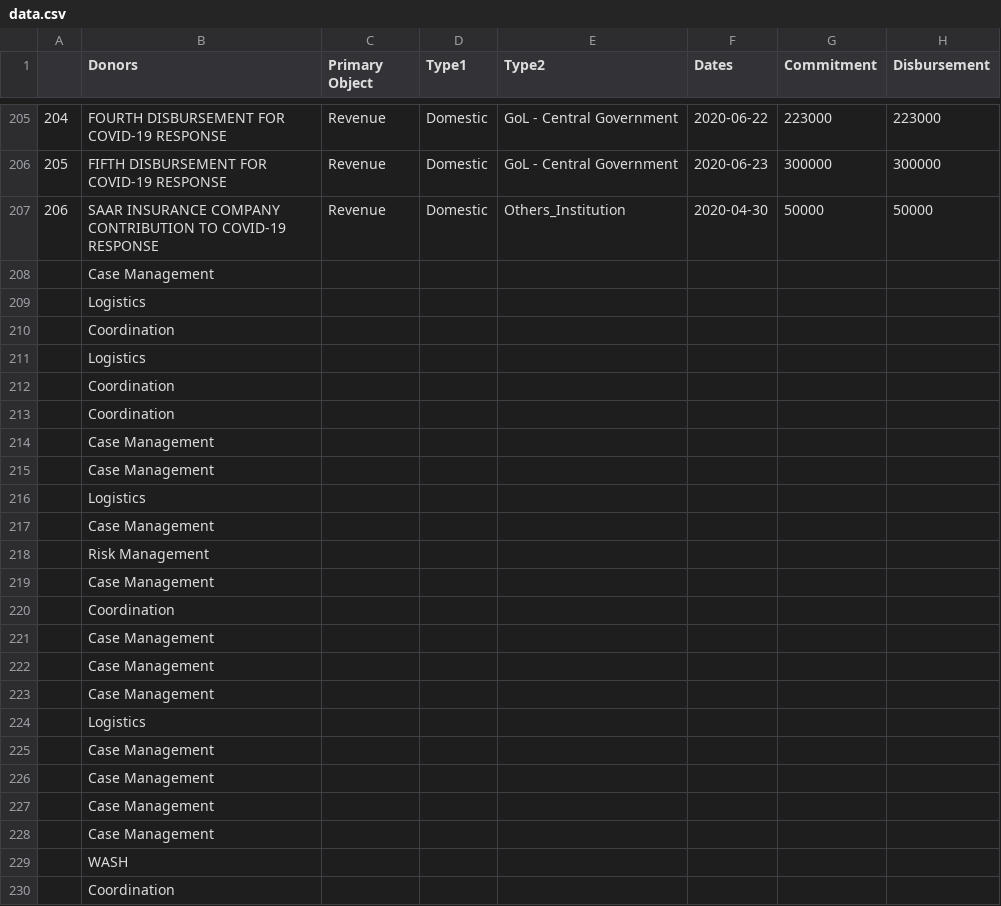
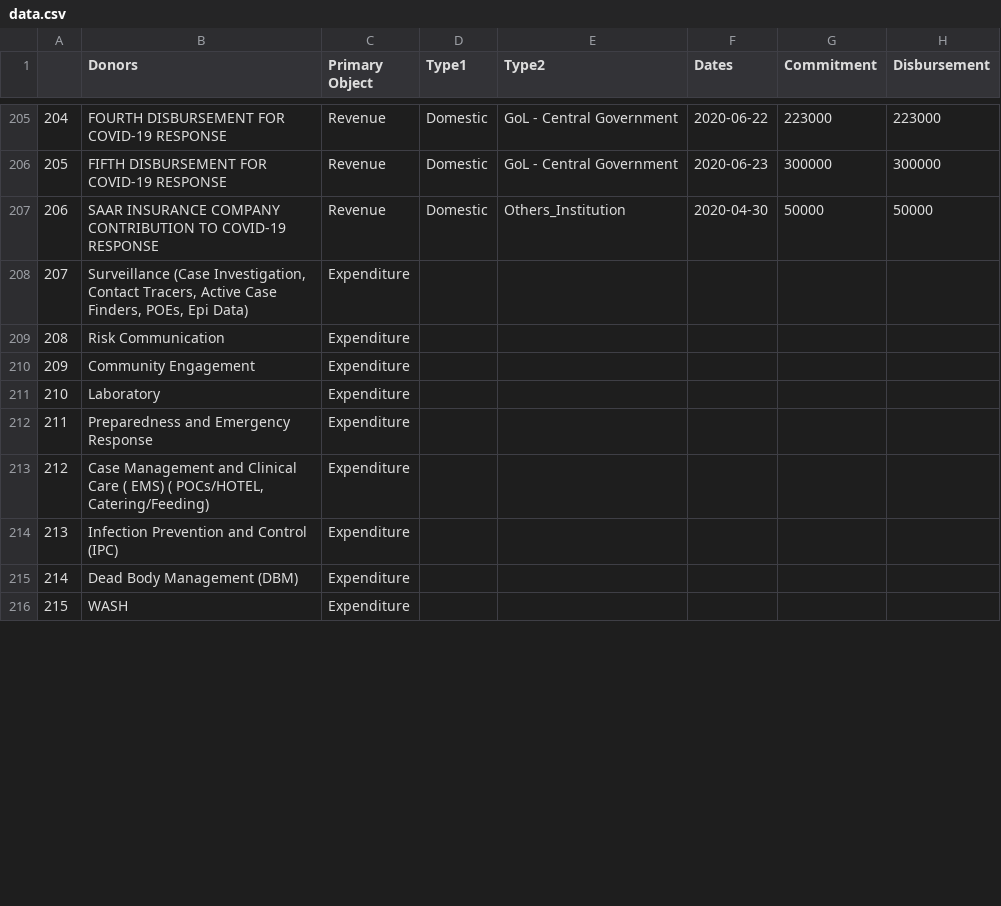
Before and after one commit to bsi-liberia/covid19-liberia-data, a CSV file: data.csv, drawn as a sheet; only a part is shown, gaps mark what is left out; removed rows and columns are numbered as before the commit, all else as after; rows hold the shown columns only; the diff covers the shown part only; the diff names each change by its address in the sheet, - before the commit and + after, or states it on an @@ line.

```diff
--- a/data.csv
+++ b/data.csv
-row 208:  | Case Management
-row 209:  | Logistics
-row 210:  | Coordination
-row 211:  | Logistics
-row 212:  | Coordination
-row 213:  | Coordination
-row 214:  | Case Management
-row 215:  | Case Management
-row 216:  | Logistics
-row 217:  | Case Management
-row 218:  | Risk Management
-row 219:  | Case Management
-row 220:  | Coordination
-row 221:  | Case Management
-row 222:  | Case Management
-row 223:  | Case Management
-row 224:  | Logistics
-row 225:  | Case Management
-row 226:  | Case Management
-row 227:  | Case Management
-row 228:  | Case Management
+row 208: 207 | Surveillance (Case Investigation, Contact Tracers, Active Case Finders, POEs, Epi Data) | Expenditure
+row 209: 208 | Risk Communication | Expenditure
+row 210: 209 | Community Engagement | Expenditure
+row 211: 210 | Laboratory | Expenditure
+row 212: 211 | Preparedness and Emergency Response | Expenditure
+row 213: 212 | Case Management and Clinical Care ( EMS) ( POCs/HOTEL, Catering/Feeding) | Expenditure
+row 214: 213 | Infection Prevention and Control (IPC) | Expenditure
+row 215: 214 | Dead Body Management (DBM) | Expenditure
@@ column A renumbered between rows 216 and 219 @@
-C216 (Primary Object): (empty)
+C216 (Primary Object): Expenditure
-row 230:  | Coordination
```
Also changed, not shown: 106 removed rows and 5 edited cells elsewhere in this file.
